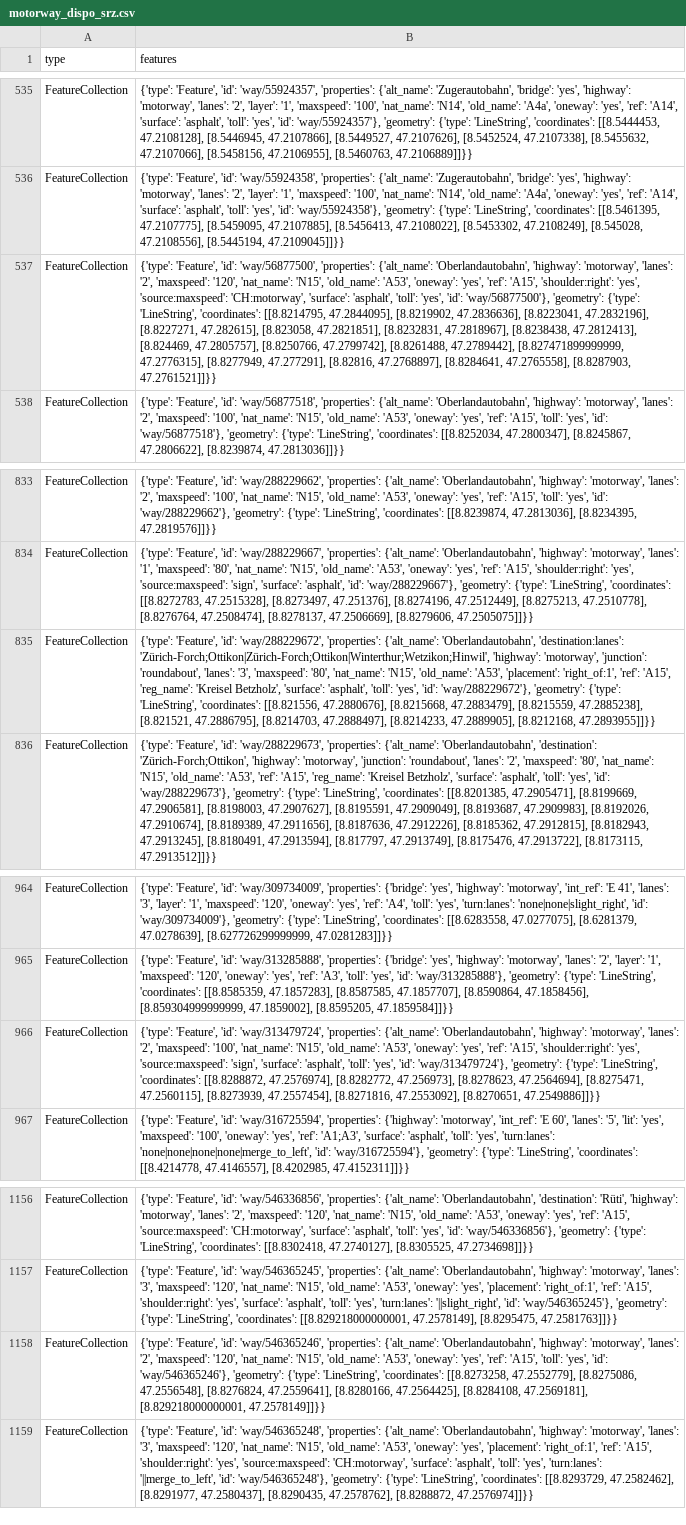
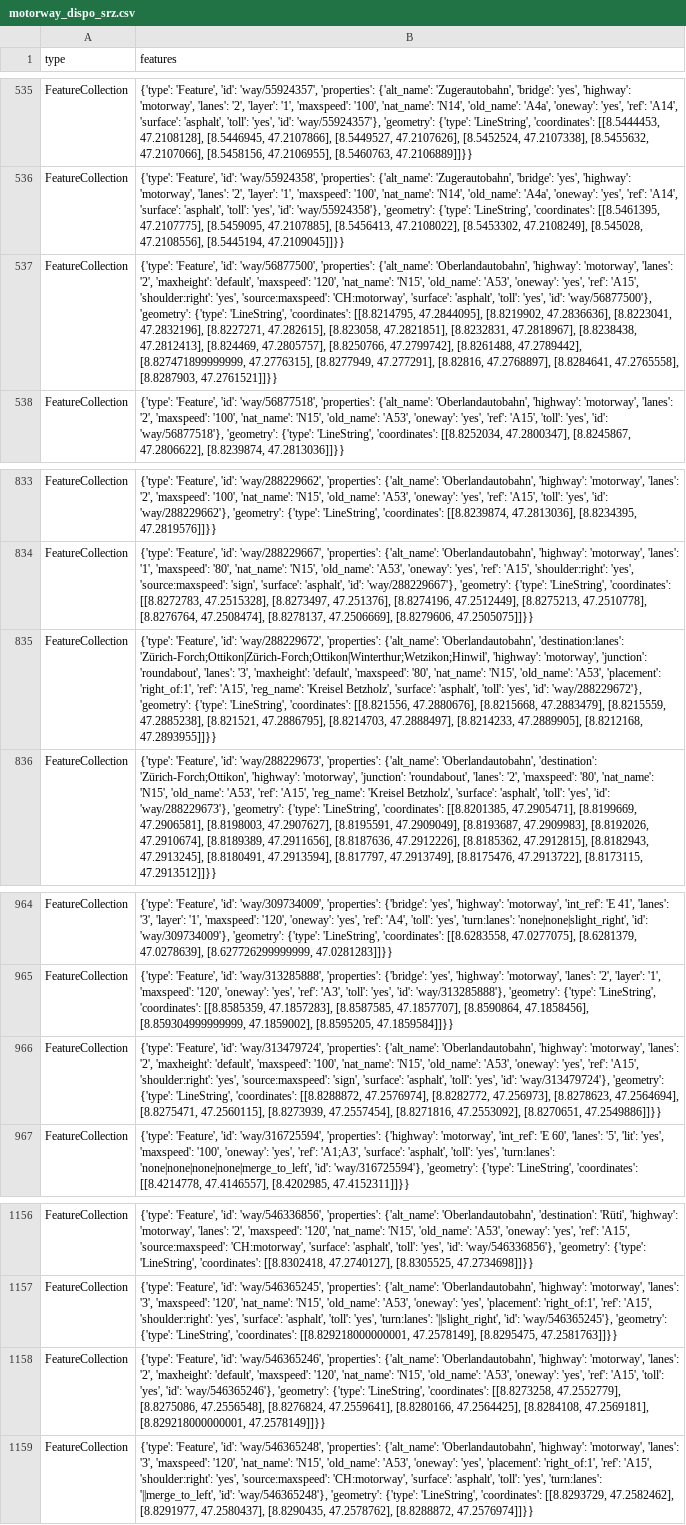
Before and after one commit to chnuessli/elz-data, a CSV file: data/csv/highway/motorway/motorway_dispo_srz.csv, drawn as a sheet; only a part is shown, gaps mark what is left out; the diff names each change by its address in the sheet, - before the commit and + after, or states it on an @@ line.

```diff
--- a/data/csv/highway/motorway/motorway_dispo_srz.csv
+++ b/data/csv/highway/motorway/motorway_dispo_srz.csv
-B537 (features): …'lanes': '2', 'maxspeed': '120',…
+B537 (features): …'lanes': '2', 'maxheight': 'default', 'maxspeed': '120',…
-B835 (features): …'lanes': '3', 'maxspeed': '80',…
+B835 (features): …'lanes': '3', 'maxheight': 'default', 'maxspeed': '80',…
-B966 (features): …'lanes': '2', 'maxspeed': '100',…
+B966 (features): …'lanes': '2', 'maxheight': 'default', 'maxspeed': '100',…
-B1158 (features): …'lanes': '2', 'maxspeed': '120',…
+B1158 (features): …'lanes': '2', 'maxheight': 'default', 'maxspeed': '120',…
```
Also changed, not shown: data/csv/access/gates/gates_dispo_srz.csv, data/csv/access/gates/gates_kt_zh.csv, 3 other files.
